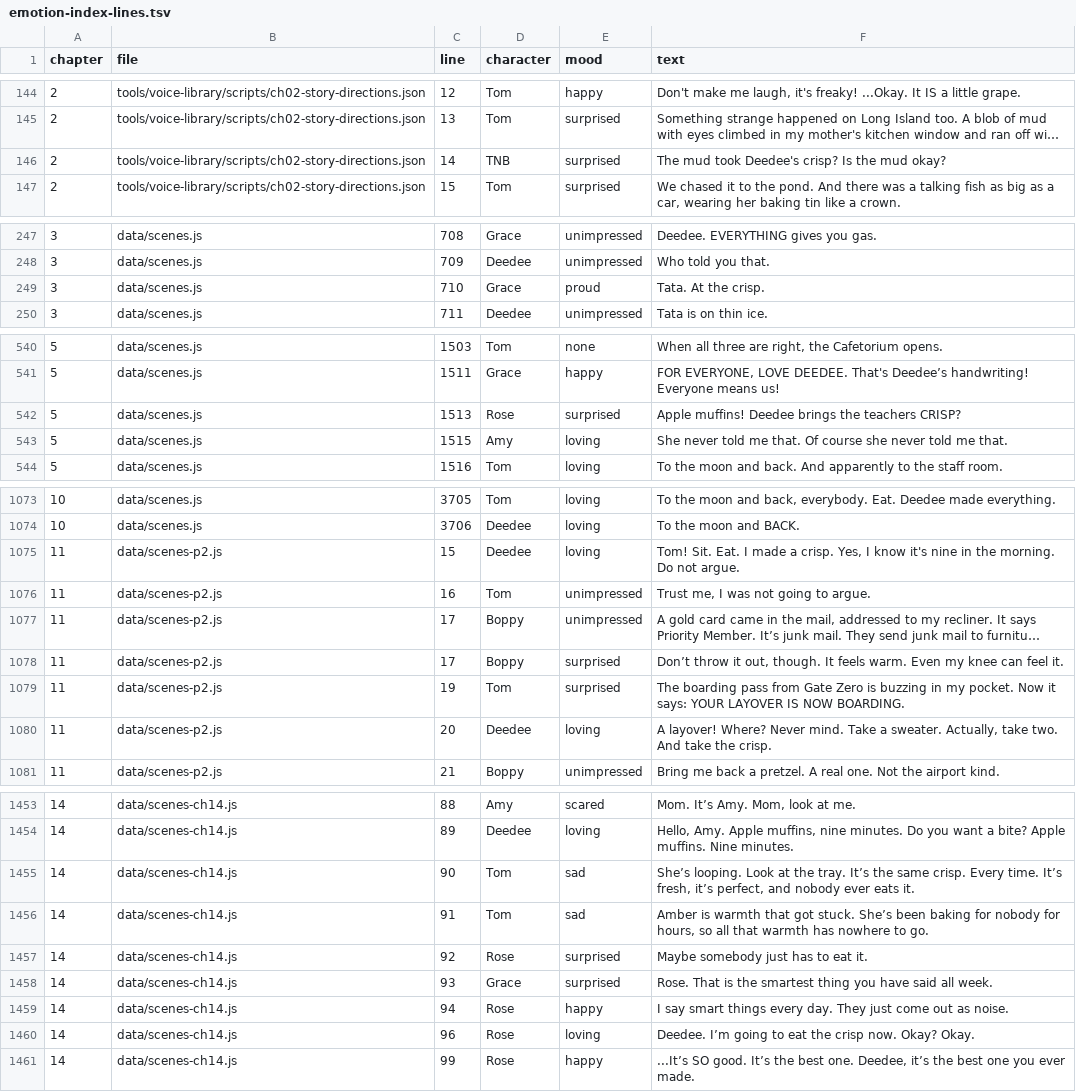
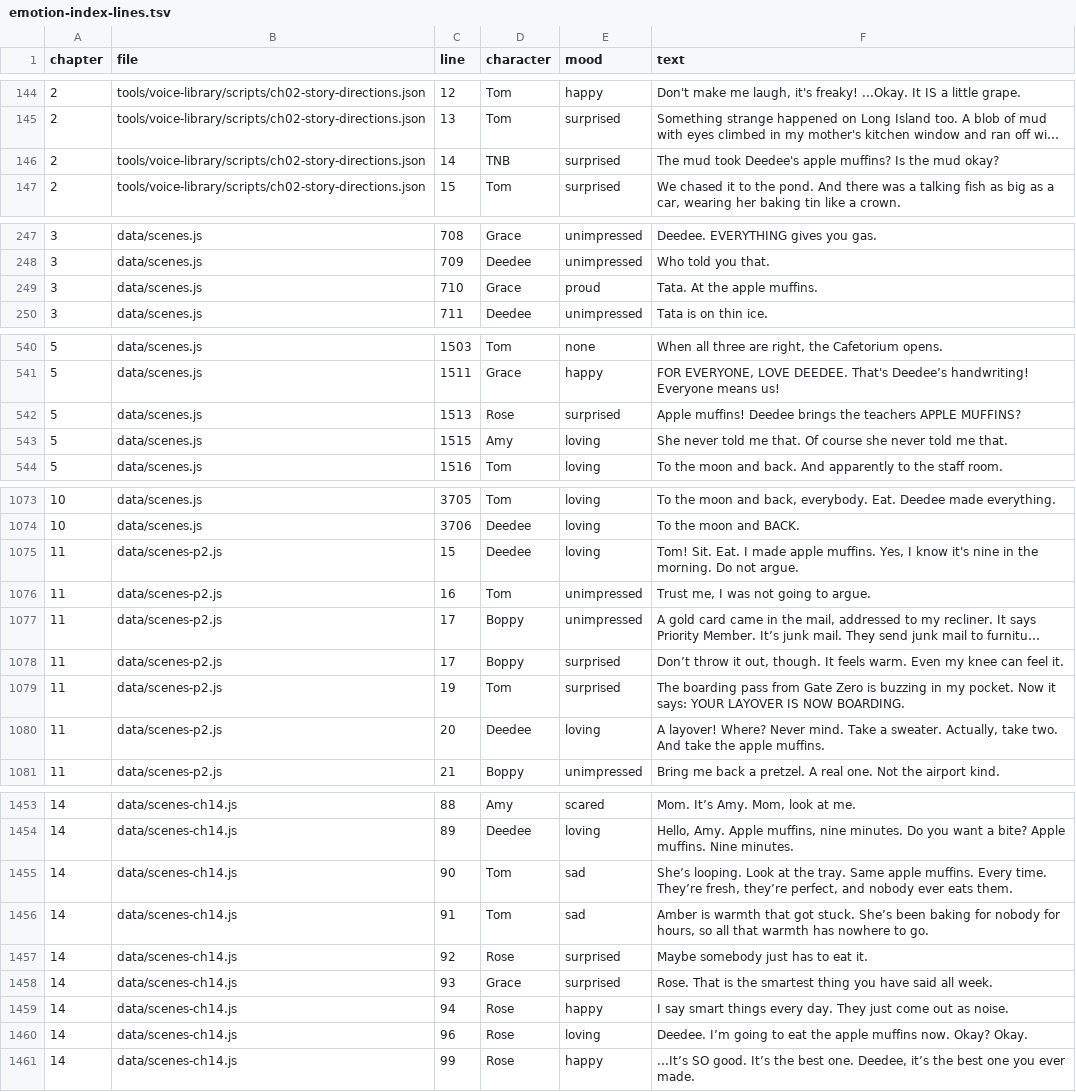
Before and after one commit to trivituso81/adventures-of-tom, a TSV file: docs/emotion-index-lines.tsv, drawn as a sheet; only a part is shown, gaps mark what is left out; long unchanged cells end in …; the diff covers the shown part only; the diff names each change by its address in the sheet, - before the commit and + after, or states it on an @@ line.

```diff
--- a/docs/emotion-index-lines.tsv
+++ b/docs/emotion-index-lines.tsv
-F146 (text): …took Deedee's crisp? Is the…
+F146 (text): …took Deedee's apple muffins? Is the…
-F249 (text): Tata. At the crisp.
+F249 (text): Tata. At the apple muffins.
-F542 (text): …the teachers CRISP?
+F542 (text): …the teachers APPLE MUFFINS?
-F1075 (text): …I made a crisp. Yes, I…
+F1075 (text): …I made apple muffins. Yes, I…
-F1080 (text): …take the crisp.
+F1080 (text): …take the apple muffins.
-F1455 (text): …the tray. It’s the same crisp. Every time. It’s fresh, it’s perfect, and nobody ever eats it.
+F1455 (text): …the tray. Same apple muffins. Every time. They’re fresh, they’re perfect, and nobody ever eats them.
-F1460 (text): …eat the crisp now. Okay?…
+F1460 (text): …eat the apple muffins now. Okay?…
```
Also changed, not shown: 6 edited cells elsewhere in this file, docs/npc-emotion-lines.tsv, docs/script-convos.tsv, 57 other files.
